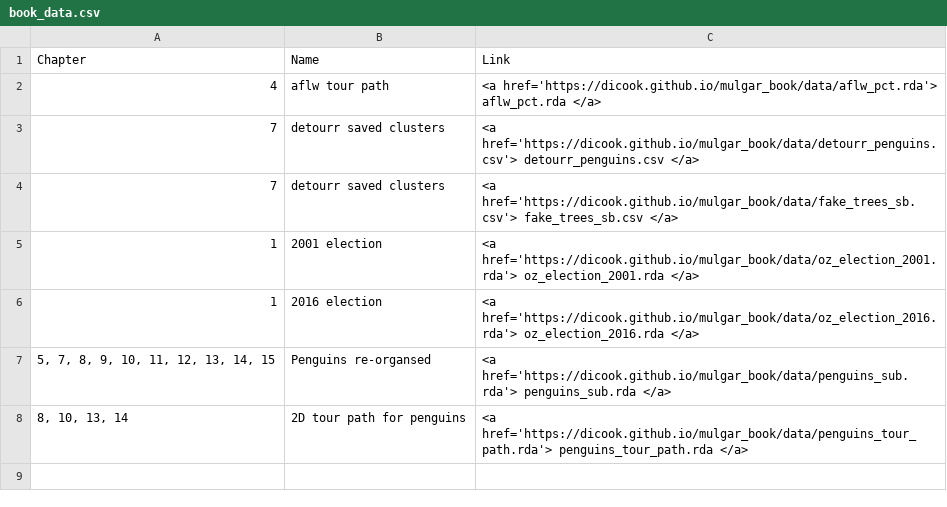
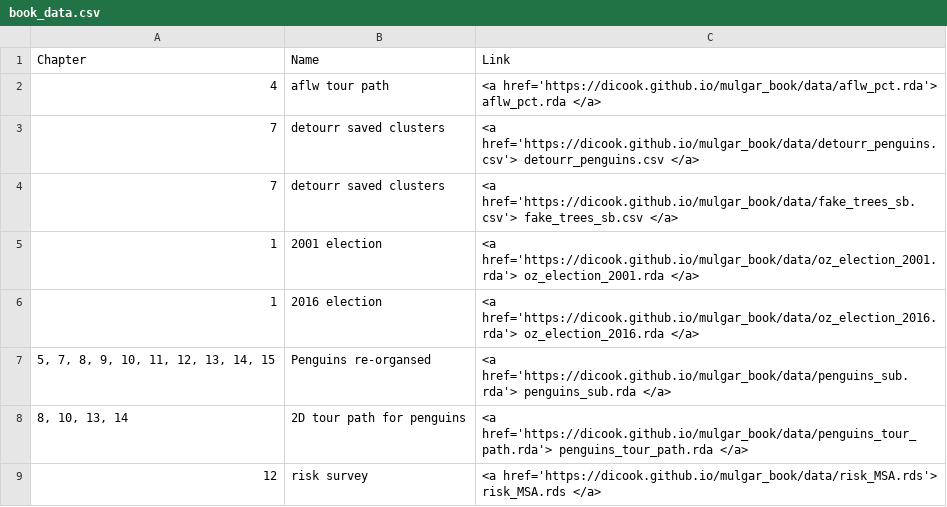
Before and after one commit to dicook/mulgar_book, a CSV file: misc/book_data.csv, drawn as a sheet.

Commit message:
Added risk data from MSA package

```diff
--- a/misc/book_data.csv
+++ b/misc/book_data.csv
@@ -8 +8,2 @@
 "8, 10, 13, 14",2D tour path for penguins,<a href='https://dicook.github.io/mulgar_book/data/penguins_tour_path.rda'> penguins_tour_path.rda </a>
+12,risk survey,<a href='https://dicook.github.io/mulgar_book/data/risk_MSA.rds'> risk_MSA.rds </a>
```
Also changed, not shown: 3 other files.
